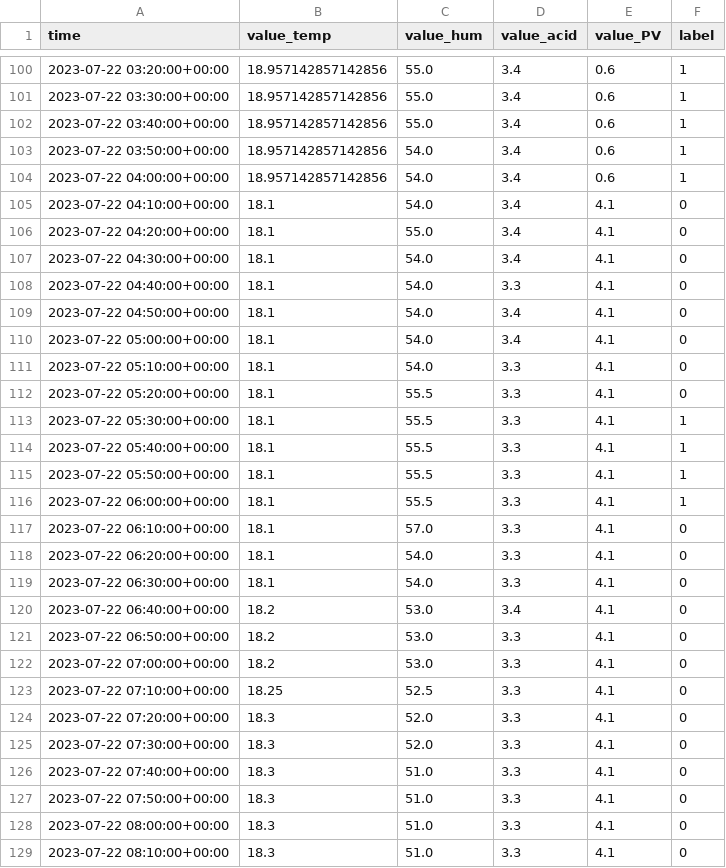
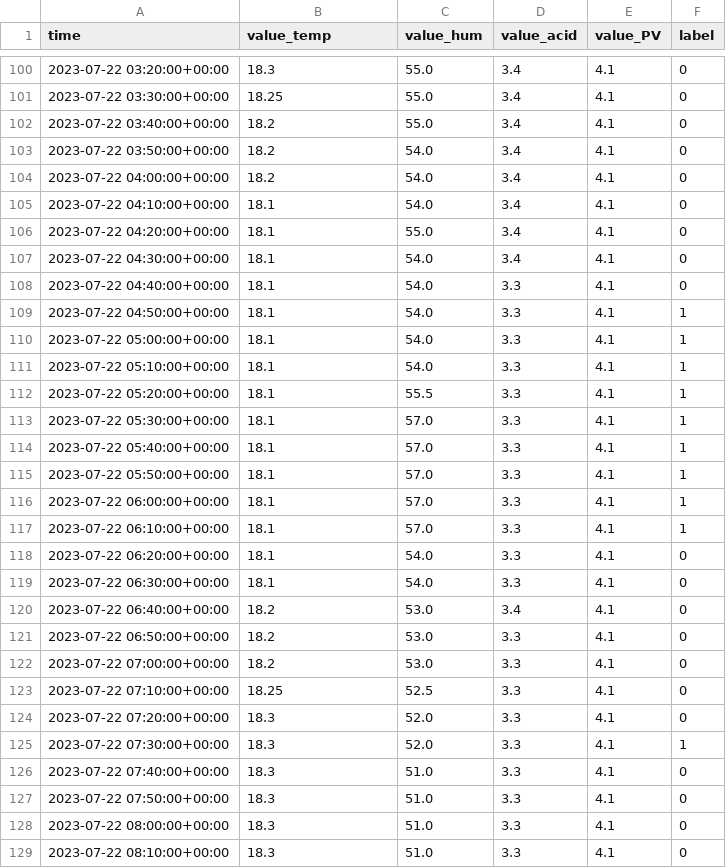
Before and after one commit to Daniel-Bil/Platform-for-prototyping-fl-in-IoT, a CSV file: tools2/data/fl_dataset_real/client_df_RuralIoT_010/test.csv, drawn as a sheet; only a part is shown, gaps mark what is left out; the diff covers the shown part only.

```diff
--- a/tools2/data/fl_dataset_real/client_df_RuralIoT_010/test.csv
+++ b/tools2/data/fl_dataset_real/client_df_RuralIoT_010/test.csv
@@ -100,6 +100,6 @@ time,value_temp,value_hum,value_acid,value_PV,label
-2023-07-22 03:20:00+00:00,18.957142857142856,55.0,3.4,0.6,1
-2023-07-22 03:30:00+00:00,18.957142857142856,55.0,3.4,0.6,1
-2023-07-22 03:40:00+00:00,18.957142857142856,55.0,3.4,0.6,1
-2023-07-22 03:50:00+00:00,18.957142857142856,54.0,3.4,0.6,1
-2023-07-22 04:00:00+00:00,18.957142857142856,54.0,3.4,0.6,1
+2023-07-22 03:20:00+00:00,18.3,55.0,3.4,4.1,0
+2023-07-22 03:30:00+00:00,18.25,55.0,3.4,4.1,0
+2023-07-22 03:40:00+00:00,18.2,55.0,3.4,4.1,0
+2023-07-22 03:50:00+00:00,18.2,54.0,3.4,4.1,0
+2023-07-22 04:00:00+00:00,18.2,54.0,3.4,4.1,0
 2023-07-22 04:10:00+00:00,18.1,54.0,3.4,4.1,0
@@ -108,11 +108,11 @@ time,value_temp,value_hum,value_acid,value_PV,label
 2023-07-22 04:40:00+00:00,18.1,54.0,3.3,4.1,0
-2023-07-22 04:50:00+00:00,18.1,54.0,3.4,4.1,0
-2023-07-22 05:00:00+00:00,18.1,54.0,3.4,4.1,0
-2023-07-22 05:10:00+00:00,18.1,54.0,3.3,4.1,0
-2023-07-22 05:20:00+00:00,18.1,55.5,3.3,4.1,0
-2023-07-22 05:30:00+00:00,18.1,55.5,3.3,4.1,1
-2023-07-22 05:40:00+00:00,18.1,55.5,3.3,4.1,1
-2023-07-22 05:50:00+00:00,18.1,55.5,3.3,4.1,1
-2023-07-22 06:00:00+00:00,18.1,55.5,3.3,4.1,1
-2023-07-22 06:10:00+00:00,18.1,57.0,3.3,4.1,0
+2023-07-22 04:50:00+00:00,18.1,54.0,3.3,4.1,1
+2023-07-22 05:00:00+00:00,18.1,54.0,3.3,4.1,1
+2023-07-22 05:10:00+00:00,18.1,54.0,3.3,4.1,1
+2023-07-22 05:20:00+00:00,18.1,55.5,3.3,4.1,1
+2023-07-22 05:30:00+00:00,18.1,57.0,3.3,4.1,1
+2023-07-22 05:40:00+00:00,18.1,57.0,3.3,4.1,1
+2023-07-22 05:50:00+00:00,18.1,57.0,3.3,4.1,1
+2023-07-22 06:00:00+00:00,18.1,57.0,3.3,4.1,1
+2023-07-22 06:10:00+00:00,18.1,57.0,3.3,4.1,1
 2023-07-22 06:20:00+00:00,18.1,54.0,3.3,4.1,0
@@ -124,3 +124,3 @@ time,value_temp,value_hum,value_acid,value_PV,label
 2023-07-22 07:20:00+00:00,18.3,52.0,3.3,4.1,0
-2023-07-22 07:30:00+00:00,18.3,52.0,3.3,4.1,0
+2023-07-22 07:30:00+00:00,18.3,52.0,3.3,4.1,1
 2023-07-22 07:40:00+00:00,18.3,51.0,3.3,4.1,0
```
Also changed, not shown: 64 edited cells elsewhere in this file, tools2/data/fl_dataset_real/client_df_RuralIoT_010/val.csv, tools2/data/fl_dataset_real/client_df_RuralIoT_21/val.csv, 33 other files.
